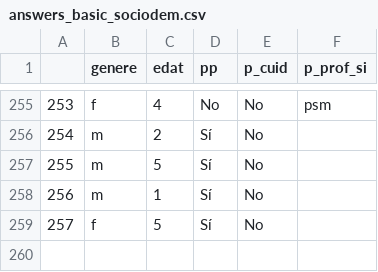
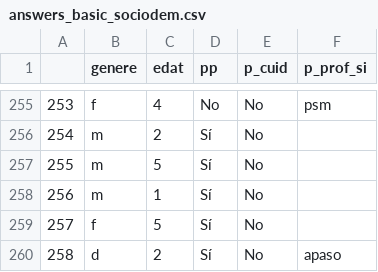
Before and after one commit to Chaotique/coactuem_streamlit, a CSV file: answers_basic_sociodem.csv, drawn as a sheet; only a part is shown, gaps mark what is left out.

Commit message:
updated data

```diff
--- a/answers_basic_sociodem.csv
+++ b/answers_basic_sociodem.csv
@@ -259 +259,2 @@
 257,f,5,Sí,No,
+258,d,2,Sí,No,apaso
```
Also changed, not shown: area_code_sociodem.csv.
